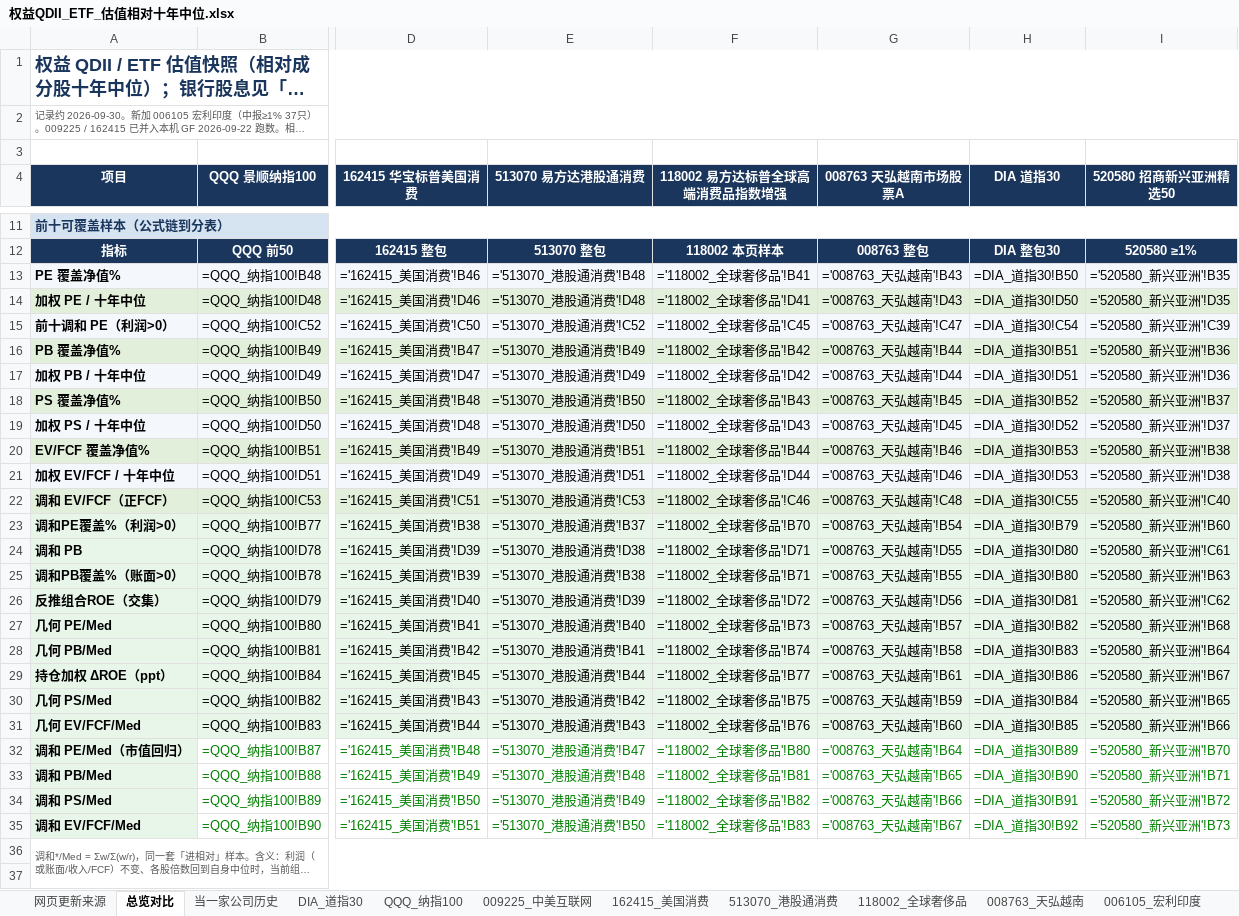
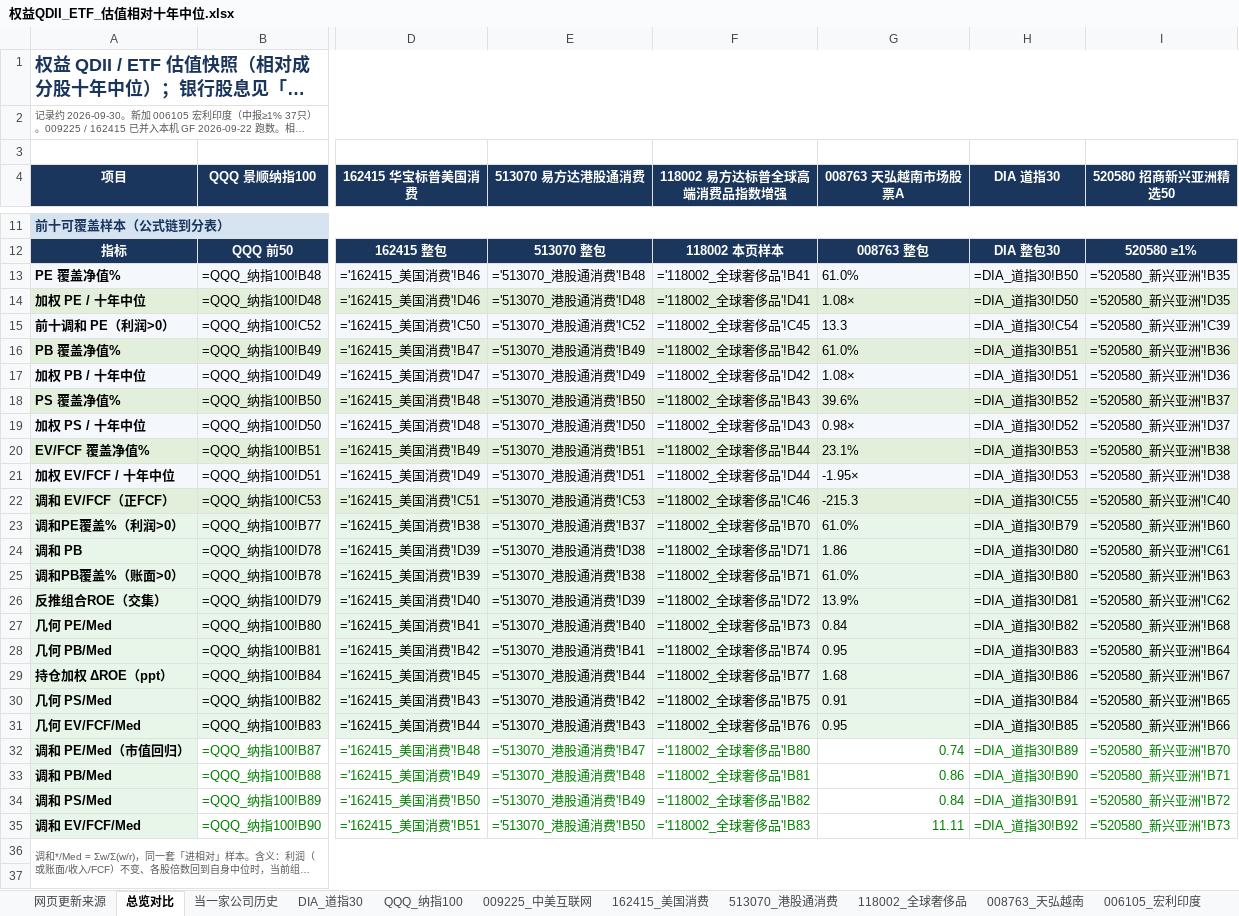
Before and after one commit to JingkeTAN/stock-valuation-tracker, an Excel workbook: 权益QDII_ETF_估值相对十年中位.xlsx, sheet 总览对比, drawn as a sheet; only a part is shown, gaps mark what is left out; long unchanged cells end in …; values as stored, in another font and other column widths than the file's, no borders; formulas without a stored value are shown as written; charts and pictures not drawn; the diff covers the shown part only; the diff names each change by its address in the sheet, - before the commit and + after, or states it on an @@ line.

```diff
--- a/权益QDII_ETF_估值相对十年中位.xlsx (sheet 总览对比)
+++ b/权益QDII_ETF_估值相对十年中位.xlsx (sheet 总览对比)
-G13 (008763 天弘越南市场股票A): ='008763_天弘越南'!B43
+G13 (008763 天弘越南市场股票A): 61.0%
-G14 (008763 天弘越南市场股票A): ='008763_天弘越南'!D43
+G14 (008763 天弘越南市场股票A): 1.08×
-G15 (008763 天弘越南市场股票A): ='008763_天弘越南'!C47
+G15 (008763 天弘越南市场股票A): 13.3
-G16 (008763 天弘越南市场股票A): ='008763_天弘越南'!B44
+G16 (008763 天弘越南市场股票A): 61.0%
-G17 (008763 天弘越南市场股票A): ='008763_天弘越南'!D44
+G17 (008763 天弘越南市场股票A): 1.08×
-G18 (008763 天弘越南市场股票A): ='008763_天弘越南'!B45
+G18 (008763 天弘越南市场股票A): 39.6%
-G19 (008763 天弘越南市场股票A): ='008763_天弘越南'!D45
+G19 (008763 天弘越南市场股票A): 0.98×
-G20 (008763 天弘越南市场股票A): ='008763_天弘越南'!B46
+G20 (008763 天弘越南市场股票A): 23.1%
-G21 (008763 天弘越南市场股票A): ='008763_天弘越南'!D46
+G21 (008763 天弘越南市场股票A): -1.95×
-G22 (008763 天弘越南市场股票A): ='008763_天弘越南'!C48
+G22 (008763 天弘越南市场股票A): -215.3
-G23 (008763 天弘越南市场股票A): ='008763_天弘越南'!B54
+G23 (008763 天弘越南市场股票A): 61.0%
-G24 (008763 天弘越南市场股票A): ='008763_天弘越南'!D55
+G24 (008763 天弘越南市场股票A): 1.86
-G25 (008763 天弘越南市场股票A): ='008763_天弘越南'!B55
+G25 (008763 天弘越南市场股票A): 61.0%
-G26 (008763 天弘越南市场股票A): ='008763_天弘越南'!D56
+G26 (008763 天弘越南市场股票A): 13.9%
-G27 (008763 天弘越南市场股票A): ='008763_天弘越南'!B57
+G27 (008763 天弘越南市场股票A): 0.84
-G28 (008763 天弘越南市场股票A): ='008763_天弘越南'!B58
+G28 (008763 天弘越南市场股票A): 0.95
-G29 (008763 天弘越南市场股票A): ='008763_天弘越南'!B61
+G29 (008763 天弘越南市场股票A): 1.68
-G30 (008763 天弘越南市场股票A): ='008763_天弘越南'!B59
+G30 (008763 天弘越南市场股票A): 0.91
-G31 (008763 天弘越南市场股票A): ='008763_天弘越南'!B60
+G31 (008763 天弘越南市场股票A): 0.95
-G32 (008763 天弘越南市场股票A): ='008763_天弘越南'!B64
+G32 (008763 天弘越南市场股票A): 0.74
-G33 (008763 天弘越南市场股票A): ='008763_天弘越南'!B65
+G33 (008763 天弘越南市场股票A): 0.86
-G34 (008763 天弘越南市场股票A): ='008763_天弘越南'!B66
+G34 (008763 天弘越南市场股票A): 0.84
-G35 (008763 天弘越南市场股票A): ='008763_天弘越南'!B67
+G35 (008763 天弘越南市场股票A): 11.11
```
Also changed, not shown: 4 edited cells elsewhere in this sheet, sheet 008763_天弘越南, hidden cells, 2 other files.
